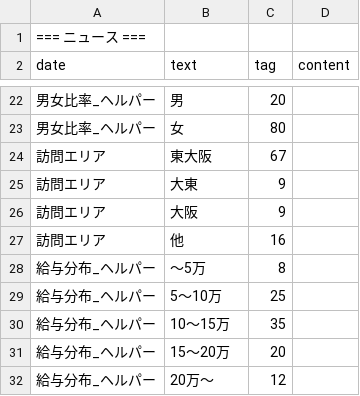
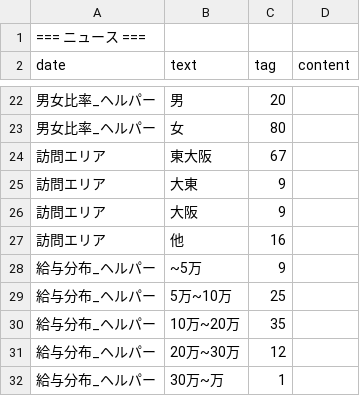
Before and after one commit to asahiadmin-cmd/asahi-New-HP, a CSV file: templates/トップページ.csv, drawn as a sheet; only a part is shown, gaps mark what is left out; removed rows and columns are numbered as before the commit, all else as after; the diff names each change by its address in the sheet, - before the commit and + after, or states it on an @@ line.

```diff
--- a/templates/トップページ.csv
+++ b/templates/トップページ.csv
-B28 (text): 〜5万
+B28 (text): ~5万
-C28 (tag): 8
+C28 (tag): 9
-B29 (text): 5〜10万
+B29 (text): 5万~10万
-B30 (text): 10〜15万
+B30 (text): 10万~20万
-row 31: 給与分布_ヘルパー | 15〜20万 | 20
-B31 (text): 20万〜
+B31 (text): 20万~30万
+row 32: 給与分布_ヘルパー | 30万~万 | 1
```
Also changed, not shown: 1 other file.
